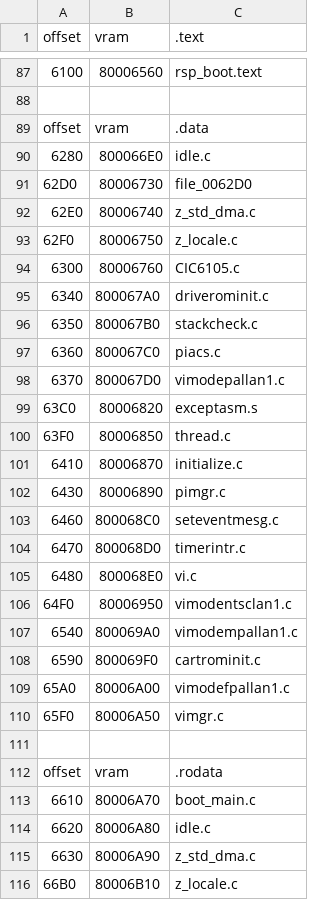
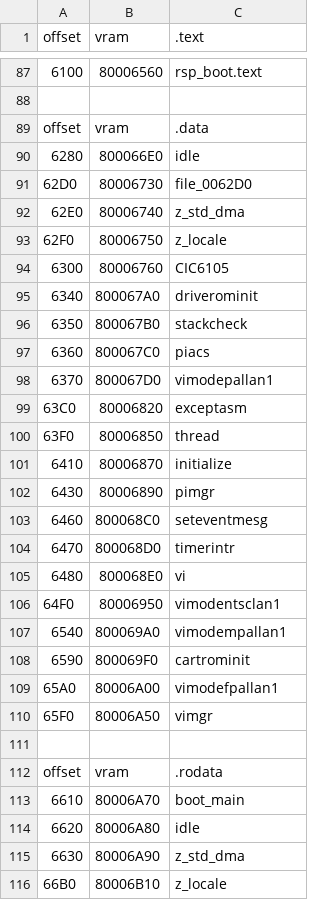
Before and after one commit to Decompollaborate/zelda64_compare, a CSV file: oot/np0/tables/files_boot.csv, drawn as a sheet; only a part is shown, gaps mark what is left out; the diff covers the shown part only; the diff names each change by its address in the sheet, - before the commit and + after, or states it on an @@ line.

```diff
--- a/oot/np0/tables/files_boot.csv
+++ b/oot/np0/tables/files_boot.csv
-C90 (.text): idle.c
+C90 (.text): idle
-C92 (.text): z_std_dma.c
+C92 (.text): z_std_dma
-C93 (.text): z_locale.c
+C93 (.text): z_locale
-C94 (.text): CIC6105.c
+C94 (.text): CIC6105
-C95 (.text): driverominit.c
+C95 (.text): driverominit
-C96 (.text): stackcheck.c
+C96 (.text): stackcheck
-C97 (.text): piacs.c
+C97 (.text): piacs
-C98 (.text): vimodepallan1.c
+C98 (.text): vimodepallan1
-C99 (.text): exceptasm.s
+C99 (.text): exceptasm
-C100 (.text): thread.c
+C100 (.text): thread
-C101 (.text): initialize.c
+C101 (.text): initialize
-C102 (.text): pimgr.c
+C102 (.text): pimgr
-C103 (.text): seteventmesg.c
+C103 (.text): seteventmesg
-C104 (.text): timerintr.c
+C104 (.text): timerintr
-C105 (.text): vi.c
+C105 (.text): vi
-C106 (.text): vimodentsclan1.c
+C106 (.text): vimodentsclan1
-C107 (.text): vimodempallan1.c
+C107 (.text): vimodempallan1
-C108 (.text): cartrominit.c
+C108 (.text): cartrominit
-C109 (.text): vimodefpallan1.c
+C109 (.text): vimodefpallan1
-C110 (.text): vimgr.c
+C110 (.text): vimgr
-C113 (.text): boot_main.c
+C113 (.text): boot_main
-C114 (.text): idle.c
+C114 (.text): idle
-C115 (.text): z_std_dma.c
+C115 (.text): z_std_dma
-C116 (.text): z_locale.c
+C116 (.text): z_locale
```
Also changed, not shown: 8 edited cells elsewhere in this file, oot/cem/tables/files_boot.csv, oot/ne0/tables/files_boot.csv, 38 other files.
